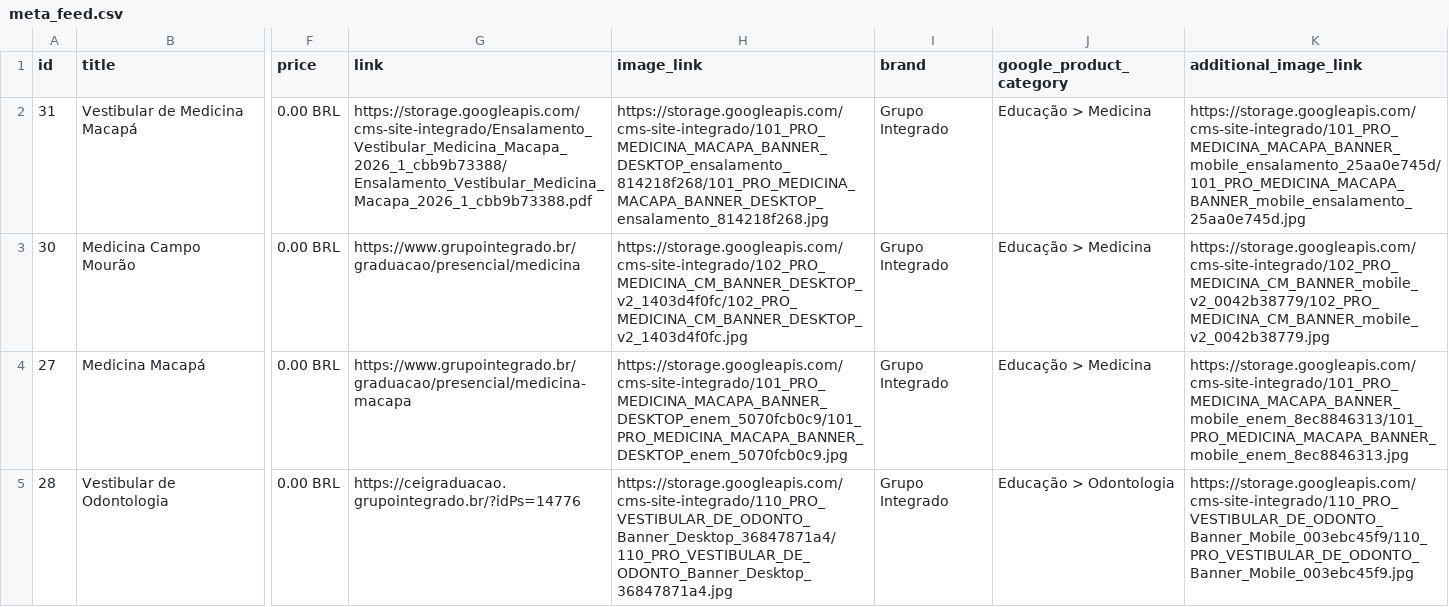
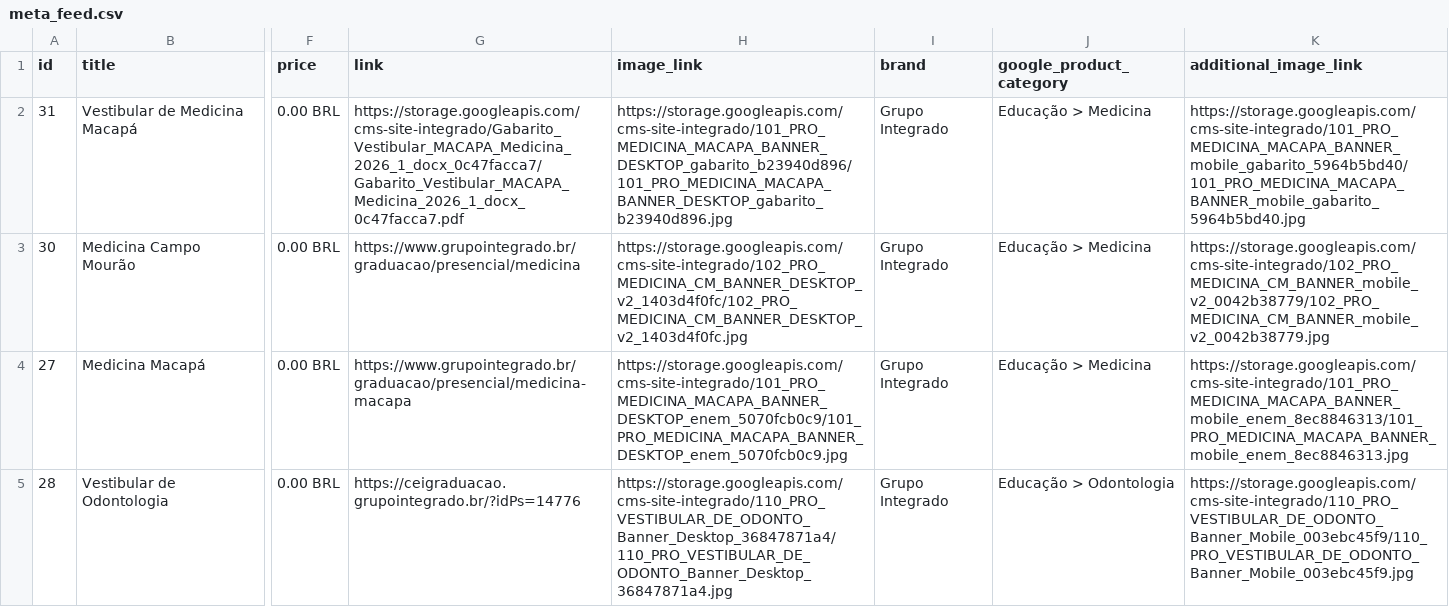
Before and after one commit to Badizan/meta-feed-grupo-integrado, a CSV file: meta_feed.csv, drawn as a sheet; only a part is shown, gaps mark what is left out; the diff names each change by its address in the sheet, - before the commit and + after, or states it on an @@ line.

```diff
--- a/meta_feed.csv
+++ b/meta_feed.csv
-G2 (link): https://storage.googleapis.com/cms-site-integrado/Ensalamento_Vestibular_Medicina_Macapa_2026_1_cbb9b73388/Ensalamento_Vestibular_Medicina_Macapa_2026_1_cbb9b73388.pdf
+G2 (link): https://storage.googleapis.com/cms-site-integrado/Gabarito_Vestibular_MACAPA_Medicina_2026_1_docx_0c47facca7/Gabarito_Vestibular_MACAPA_Medicina_2026_1_docx_0c47facca7.pdf
-H2 (image_link): https://storage.googleapis.com/cms-site-integrado/101_PRO_MEDICINA_MACAPA_BANNER_DESKTOP_ensalamento_814218f268/101_PRO_MEDICINA_MACAPA_BANNER_DESKTOP_ensalamento_814218f268.jpg
+H2 (image_link): https://storage.googleapis.com/cms-site-integrado/101_PRO_MEDICINA_MACAPA_BANNER_DESKTOP_gabarito_b23940d896/101_PRO_MEDICINA_MACAPA_BANNER_DESKTOP_gabarito_b23940d896.jpg
-K2 (additional_image_link): https://storage.googleapis.com/cms-site-integrado/101_PRO_MEDICINA_MACAPA_BANNER_mobile_ensalamento_25aa0e745d/101_PRO_MEDICINA_MACAPA_BANNER_mobile_ensalamento_25aa0e745d.jpg
+K2 (additional_image_link): https://storage.googleapis.com/cms-site-integrado/101_PRO_MEDICINA_MACAPA_BANNER_mobile_gabarito_5964b5bd40/101_PRO_MEDICINA_MACAPA_BANNER_mobile_gabarito_5964b5bd40.jpg
```
